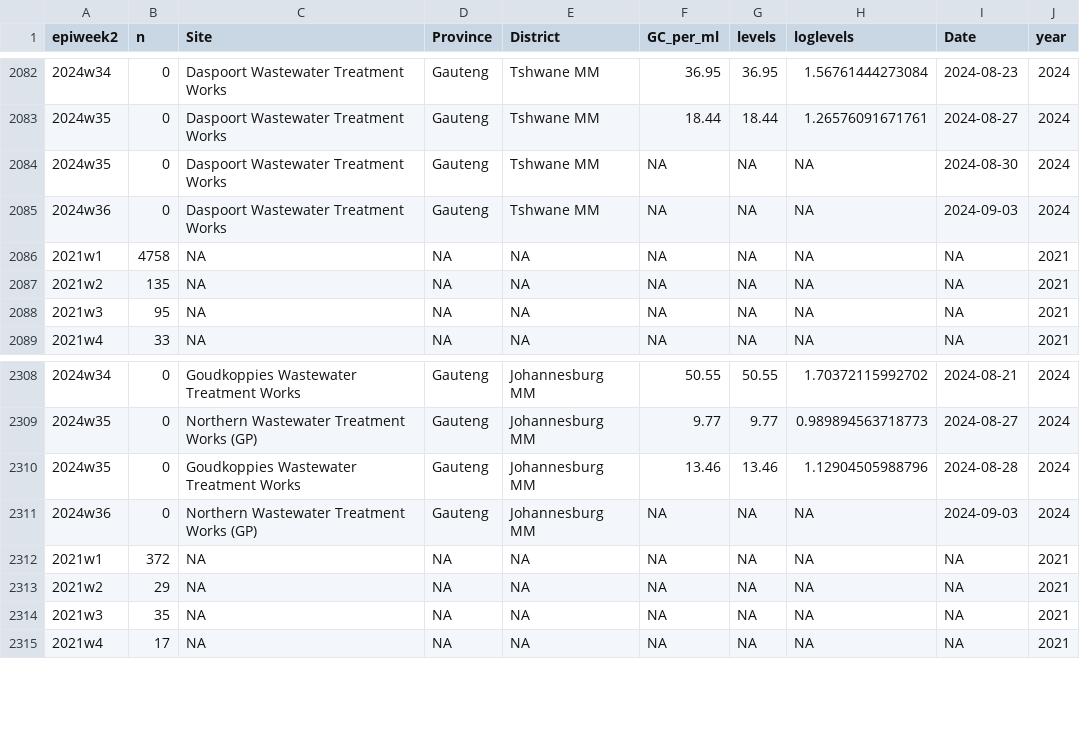
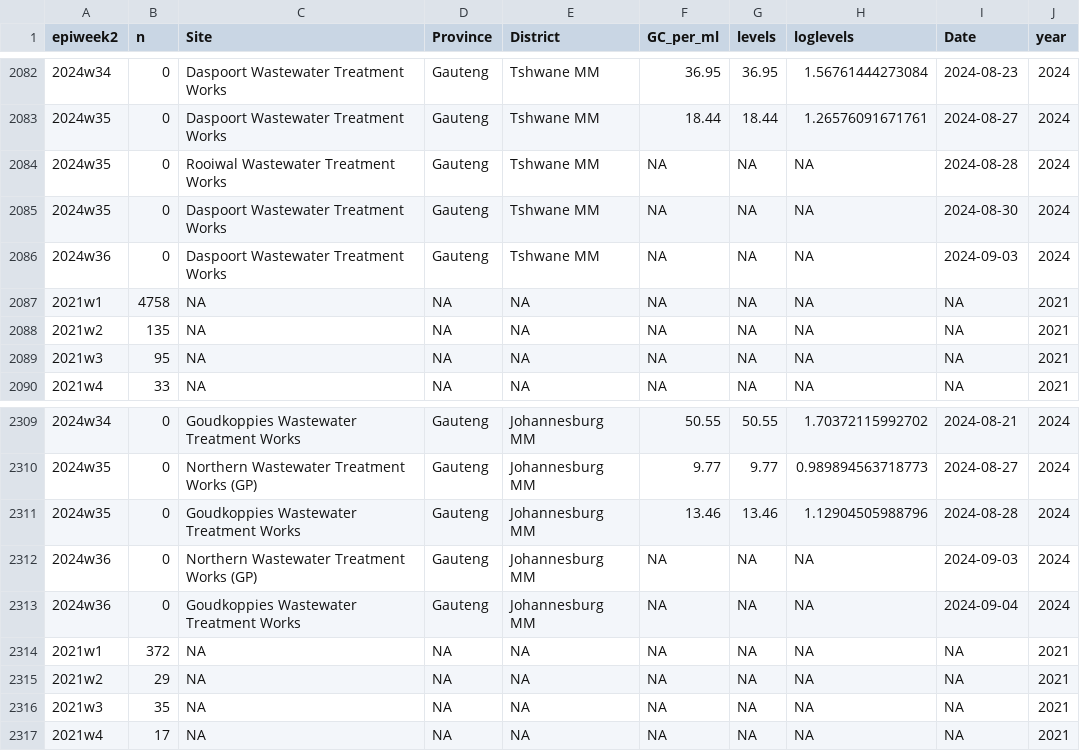
Before and after one commit to NICD-Wastewater-Genomics/NICD-Dash-Data, a CSV file: provincial_cases_vs_levels.csv, drawn as a sheet; only a part is shown, gaps mark what is left out; the diff names each change by its address in the sheet, - before the commit and + after, or states it on an @@ line.

Commit message:
Automated quantitative data update

```diff
--- a/provincial_cases_vs_levels.csv
+++ b/provincial_cases_vs_levels.csv
+row 2084: 2024w35 | 0 | Rooiwal Wastewater Treatment Works | Gauteng | Tshwane MM | NA | NA | NA | 2024-08-28 | 2024
+row 2313: 2024w36 | 0 | Goudkoppies Wastewater Treatment Works | Gauteng | Johannesburg MM | NA | NA | NA | 2024-09-04 | 2024
```
Also changed, not shown: rsa_cases_vs_levels.csv.
